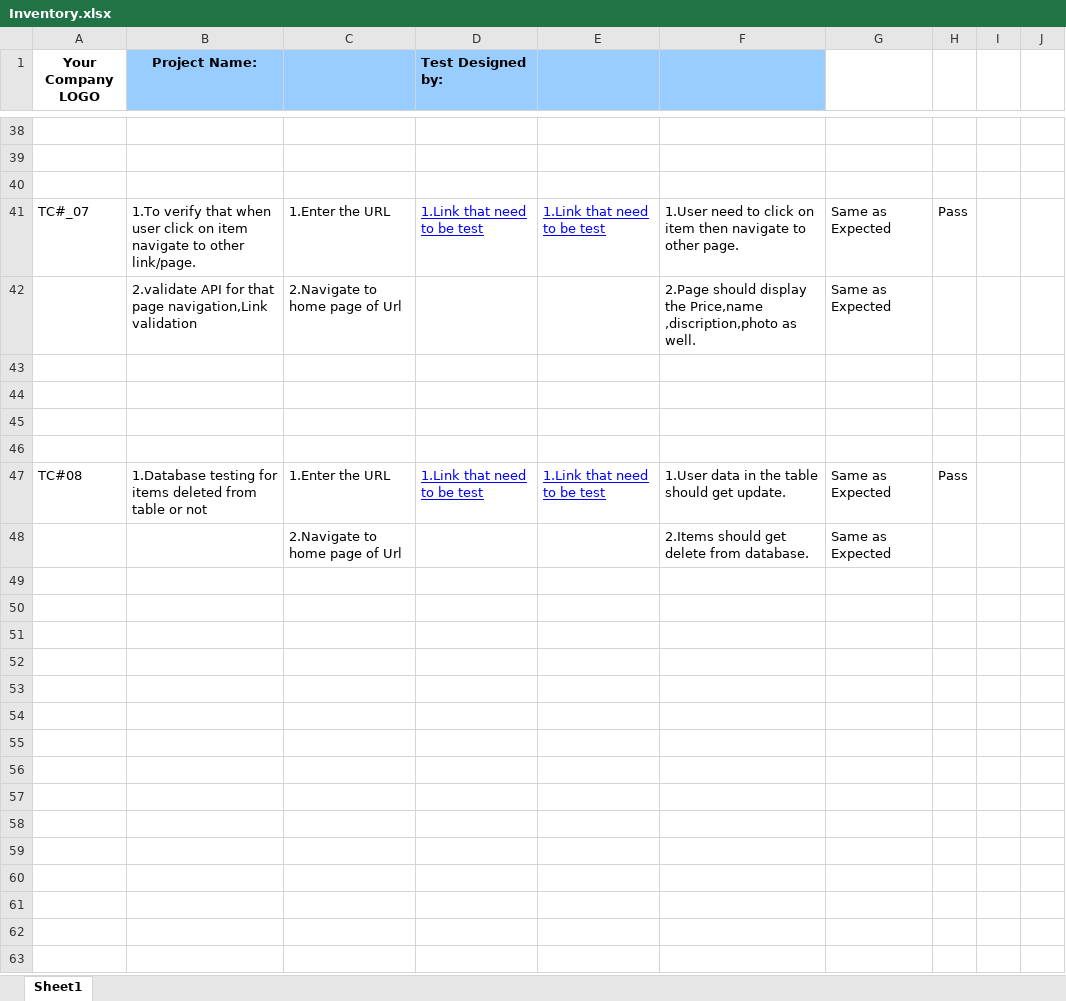
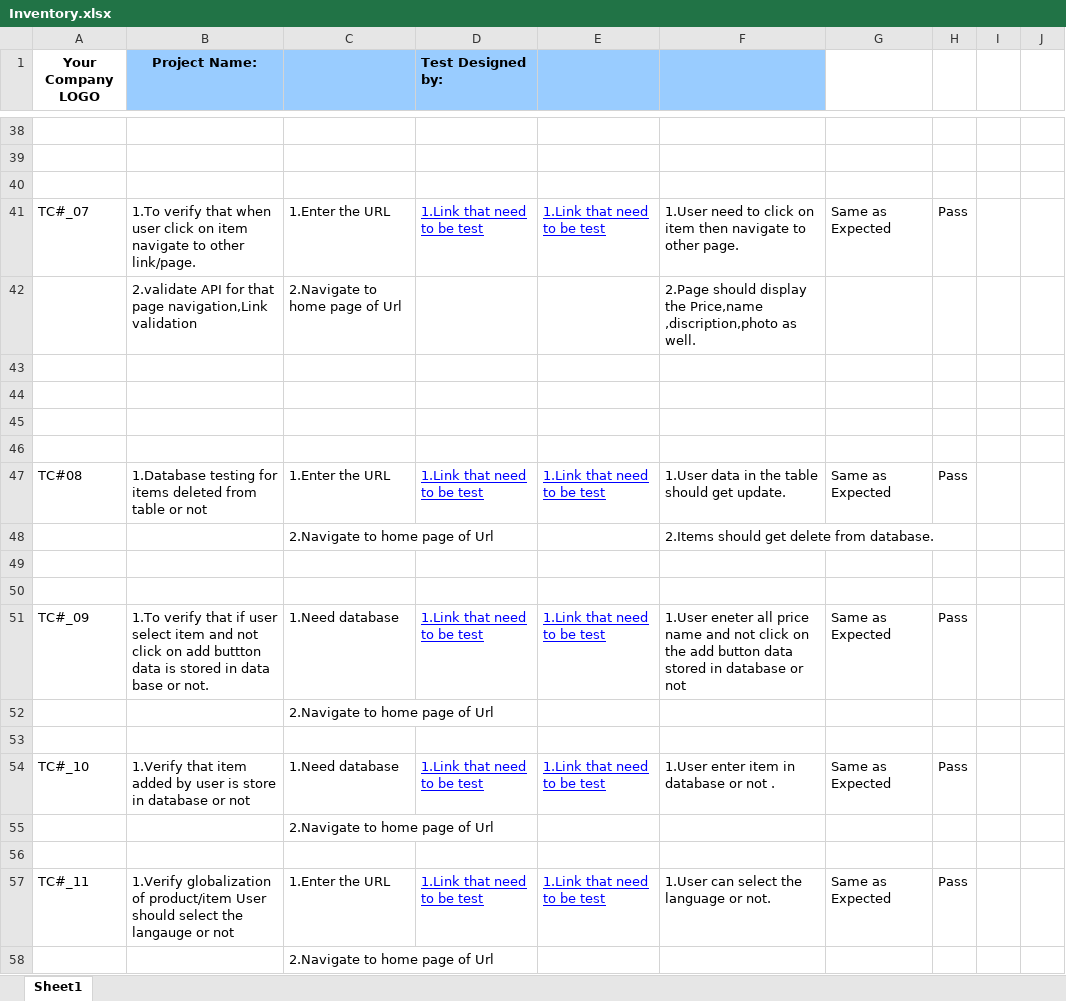
Before and after one commit to bachhavpooja/Assignment, an Excel workbook: Manual test case/Inventory.xlsx, sheet Sheet1, drawn as a sheet; only a part is shown, gaps mark what is left out; values as stored, in another font and other column widths than the file's, no borders; charts and pictures not drawn; the diff names each change by its address in the sheet, - before the commit and + after, or states it on an @@ line.

Commit message:
Add files via upload

```diff
--- a/Manual test case/Inventory.xlsx (sheet Sheet1)
+++ b/Manual test case/Inventory.xlsx (sheet Sheet1)
-G42: Same as Expected
+G42: (empty)
-G48: Same as Expected
+G48: (empty)
+row 49: (empty)
+row 50: (empty)
+row 51: TC#_09 | 1.To verify that if user select item and not click on add buttton data is stored in data base or not. | 1.Need database | 1.Link that need to be test | 1.Link that need to be test | 1.User eneter all price name and not click on the add button data stored in database or not | Same as Expected | Pass
+row 52:  |  | 2.Navigate to home page of Url
+row 53: (empty)
+row 54: TC#_10 | 1.Verify that item added by user is store in database or not | 1.Need database | 1.Link that need to be test | 1.Link that need to be test | 1.User enter item in database or not . | Same as Expected | Pass
+row 55:  |  | 2.Navigate to home page of Url
+row 56: (empty)
+row 57: TC#_11 | 1.Verify globalization of product/item User should select the langauge or not | 1.Enter the URL | 1.Link that need to be test | 1.Link that need to be test | 1.User can select the language or not. | Same as Expected | Pass
+row 58:  |  | 2.Navigate to home page of Url
```
Also changed, not shown: charts or pictures.
